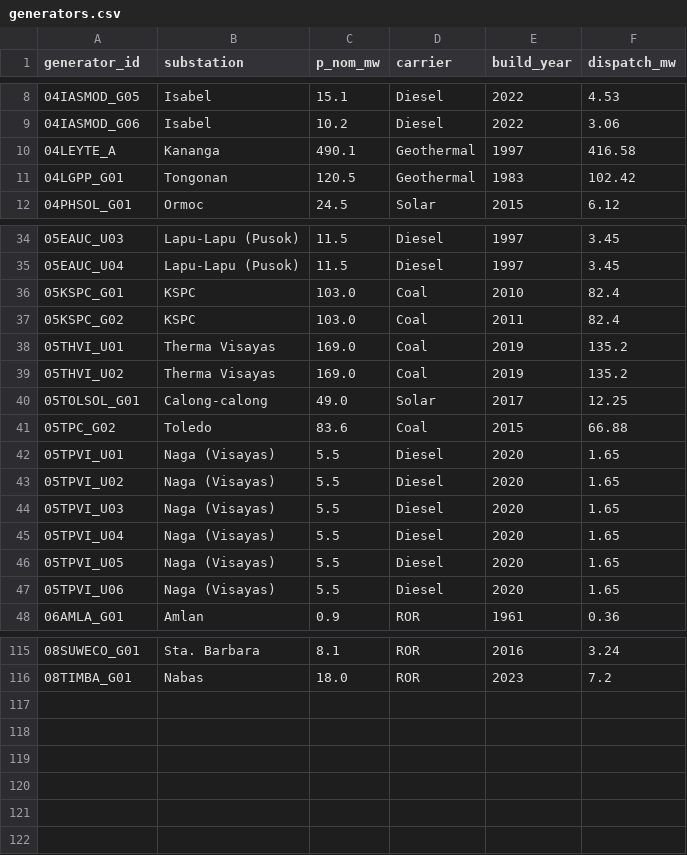
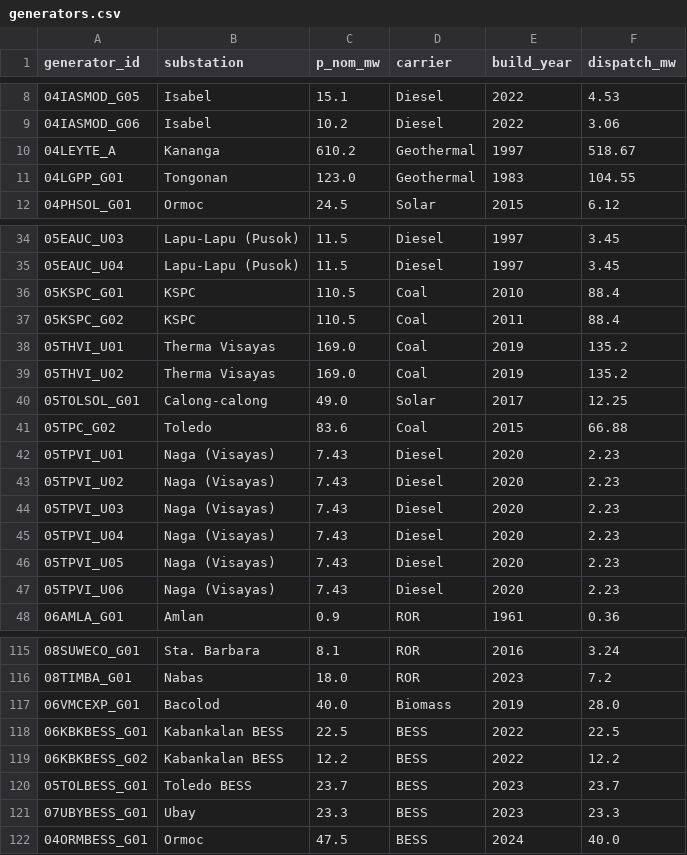
Before and after one commit to julius-darang/visayasgrid, a CSV file: data/generators.csv, drawn as a sheet; only a part is shown, gaps mark what is left out; the diff covers the shown part only.

Commit message:
Reconcile DOE Dec-2024 generation data + multi-scenario demand snapshots
Capacity corrections from DOE Dec-2024 official plant list (Leyte-A, KSPC,
TPVI, Helios Solar, Tongonan, Nasulo). Five new BESS units added totalling
129.3 MW. Replaces per-feeder proxy demand with PyPSA-PH hourly time series
(loads_t.csv, Zenodo S10); builds three scenario snapshots (peak 2307 MW,
mean 1759 MW, offpeak 1197 MW). Adds SCENARIO_GEN_FACTORS for scenario-
specific generation dispatch. StatsPanel footer shows active scenario label.
SOURCES.md updated with S10 citation and 2026-06-09 changelog entry.

```diff
--- a/data/generators.csv
+++ b/data/generators.csv
@@ -9,4 +9,4 @@ generator_id,substation,p_nom_mw,carrier,build_year,dispatch_mw
 04IASMOD_G06,Isabel,10.2,Diesel,2022,3.06
-04LEYTE_A,Kananga,490.1,Geothermal,1997,416.58
-04LGPP_G01,Tongonan,120.5,Geothermal,1983,102.42
+04LEYTE_A,Kananga,610.2,Geothermal,1997,518.67
+04LGPP_G01,Tongonan,123.0,Geothermal,1983,104.55
 04PHSOL_G01,Ormoc,24.5,Solar,2015,6.12
@@ -35,4 +35,4 @@ generator_id,substation,p_nom_mw,carrier,build_year,dispatch_mw
 05EAUC_U04,Lapu-Lapu (Pusok),11.5,Diesel,1997,3.45
-05KSPC_G01,KSPC,103.0,Coal,2010,82.4
-05KSPC_G02,KSPC,103.0,Coal,2011,82.4
+05KSPC_G01,KSPC,110.5,Coal,2010,88.4
+05KSPC_G02,KSPC,110.5,Coal,2011,88.4
 05THVI_U01,Therma Visayas,169.0,Coal,2019,135.2
@@ -41,8 +41,8 @@ generator_id,substation,p_nom_mw,carrier,build_year,dispatch_mw
 05TPC_G02,Toledo,83.6,Coal,2015,66.88
-05TPVI_U01,Naga (Visayas),5.5,Diesel,2020,1.65
-05TPVI_U02,Naga (Visayas),5.5,Diesel,2020,1.65
-05TPVI_U03,Naga (Visayas),5.5,Diesel,2020,1.65
-05TPVI_U04,Naga (Visayas),5.5,Diesel,2020,1.65
-05TPVI_U05,Naga (Visayas),5.5,Diesel,2020,1.65
-05TPVI_U06,Naga (Visayas),5.5,Diesel,2020,1.65
+05TPVI_U01,Naga (Visayas),7.43,Diesel,2020,2.23
+05TPVI_U02,Naga (Visayas),7.43,Diesel,2020,2.23
+05TPVI_U03,Naga (Visayas),7.43,Diesel,2020,2.23
+05TPVI_U04,Naga (Visayas),7.43,Diesel,2020,2.23
+05TPVI_U05,Naga (Visayas),7.43,Diesel,2020,2.23
+05TPVI_U06,Naga (Visayas),7.43,Diesel,2020,2.23
 06AMLA_G01,Amlan,0.9,ROR,1961,0.36
@@ -116 +116,7 @@ generator_id,substation,p_nom_mw,carrier,build_year,dispatch_mw
 08TIMBA_G01,Nabas,18.0,ROR,2023,7.2
+06VMCEXP_G01,Bacolod,40.0,Biomass,2019,28.0
+06KBKBESS_G01,Kabankalan BESS,22.5,BESS,2022,22.5
+06KBKBESS_G02,Kabankalan BESS,12.2,BESS,2022,12.2
+05TOLBESS_G01,Toledo BESS,23.7,BESS,2023,23.7
+07UBYBESS_G01,Ubay,23.3,BESS,2023,23.3
+04ORMBESS_G01,Ormoc,47.5,BESS,2024,40.0
```
Also changed, not shown: 4 edited cells elsewhere in this file, data/buses.csv, 17 other files.
